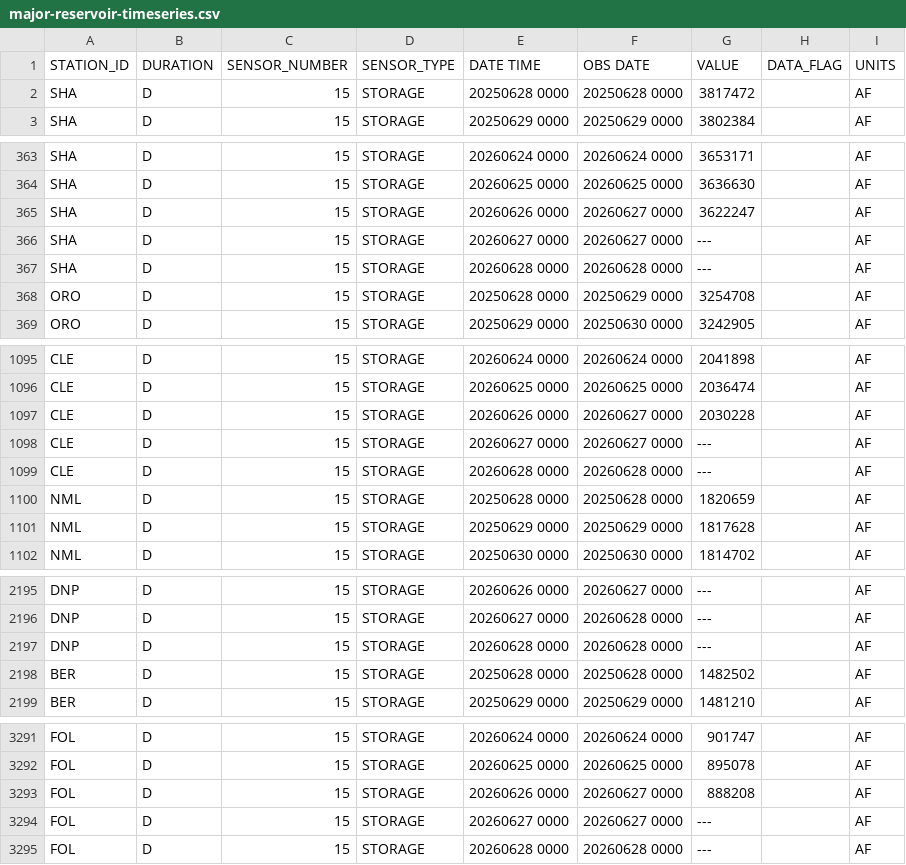
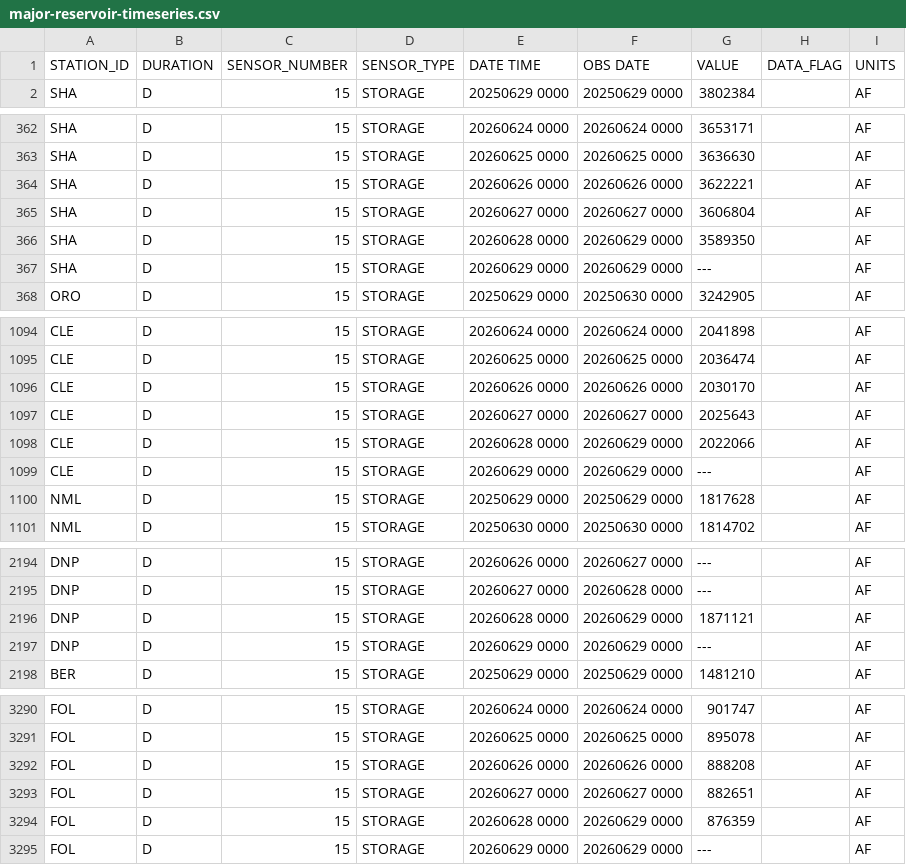
Before and after one commit to datadesk/california-drought-scrapers, a CSV file: reservoirs/data/raw/dwr/major-reservoir-timeseries.csv, drawn as a sheet; only a part is shown, gaps mark what is left out; the diff covers the shown part only.

```diff
--- a/reservoirs/data/raw/dwr/major-reservoir-timeseries.csv
+++ b/reservoirs/data/raw/dwr/major-reservoir-timeseries.csv
@@ -1,3 +1,2 @@
 STATION_ID,DURATION,SENSOR_NUMBER,SENSOR_TYPE,DATE TIME,OBS DATE,VALUE,DATA_FLAG,UNITS
-SHA,D,15,STORAGE,20250628 0000,20250628 0000,3817472, ,AF
 SHA,D,15,STORAGE,20250629 0000,20250629 0000,3802384, ,AF
@@ -364,6 +363,6 @@ SHA,D,15,STORAGE,20260624 0000,20260624 0000,3653171, ,AF
 SHA,D,15,STORAGE,20260625 0000,20260625 0000,3636630, ,AF
-SHA,D,15,STORAGE,20260626 0000,20260627 0000,3622247, ,AF
-SHA,D,15,STORAGE,20260627 0000,20260627 0000,---, ,AF
-SHA,D,15,STORAGE,20260628 0000,20260628 0000,---, ,AF
-ORO,D,15,STORAGE,20250628 0000,20250629 0000,3254708, ,AF
+SHA,D,15,STORAGE,20260626 0000,20260626 0000,3622221, ,AF
+SHA,D,15,STORAGE,20260627 0000,20260627 0000,3606804, ,AF
+SHA,D,15,STORAGE,20260628 0000,20260629 0000,3589350, ,AF
+SHA,D,15,STORAGE,20260629 0000,20260629 0000,---, ,AF
 ORO,D,15,STORAGE,20250629 0000,20250630 0000,3242905, ,AF
@@ -1096,6 +1095,6 @@ CLE,D,15,STORAGE,20260624 0000,20260624 0000,2041898, ,AF
 CLE,D,15,STORAGE,20260625 0000,20260625 0000,2036474, ,AF
-CLE,D,15,STORAGE,20260626 0000,20260627 0000,2030228, ,AF
-CLE,D,15,STORAGE,20260627 0000,20260627 0000,---, ,AF
-CLE,D,15,STORAGE,20260628 0000,20260628 0000,---, ,AF
-NML,D,15,STORAGE,20250628 0000,20250628 0000,1820659, ,AF
+CLE,D,15,STORAGE,20260626 0000,20260626 0000,2030170, ,AF
+CLE,D,15,STORAGE,20260627 0000,20260627 0000,2025643, ,AF
+CLE,D,15,STORAGE,20260628 0000,20260629 0000,2022066, ,AF
+CLE,D,15,STORAGE,20260629 0000,20260629 0000,---, ,AF
 NML,D,15,STORAGE,20250629 0000,20250629 0000,1817628, ,AF
@@ -2196,4 +2195,4 @@ DNP,D,15,STORAGE,20260626 0000,20260627 0000,---, ,AF
 DNP,D,15,STORAGE,20260627 0000,20260628 0000,---, ,AF
-DNP,D,15,STORAGE,20260628 0000,20260628 0000,---, ,AF
-BER,D,15,STORAGE,20250628 0000,20250628 0000,1482502, ,AF
+DNP,D,15,STORAGE,20260628 0000,20260629 0000,1871121, ,AF
+DNP,D,15,STORAGE,20260629 0000,20260629 0000,---, ,AF
 BER,D,15,STORAGE,20250629 0000,20250629 0000,1481210, ,AF
@@ -3292,4 +3291,5 @@ FOL,D,15,STORAGE,20260624 0000,20260624 0000,901747, ,AF
 FOL,D,15,STORAGE,20260625 0000,20260625 0000,895078, ,AF
-FOL,D,15,STORAGE,20260626 0000,20260627 0000,888208, ,AF
-FOL,D,15,STORAGE,20260627 0000,20260627 0000,---, ,AF
-FOL,D,15,STORAGE,20260628 0000,20260628 0000,---, ,AF
+FOL,D,15,STORAGE,20260626 0000,20260626 0000,888208, ,AF
+FOL,D,15,STORAGE,20260627 0000,20260627 0000,882651, ,AF
+FOL,D,15,STORAGE,20260628 0000,20260629 0000,876359, ,AF
+FOL,D,15,STORAGE,20260629 0000,20260629 0000,---, ,AF
```
Also changed, not shown: 36 edited cells elsewhere in this file, reservoirs/data/processed/bor/colorado-latest.csv, reservoirs/data/processed/bor/colorado-river-reservoirs-timeseries.csv, 5 other files.
